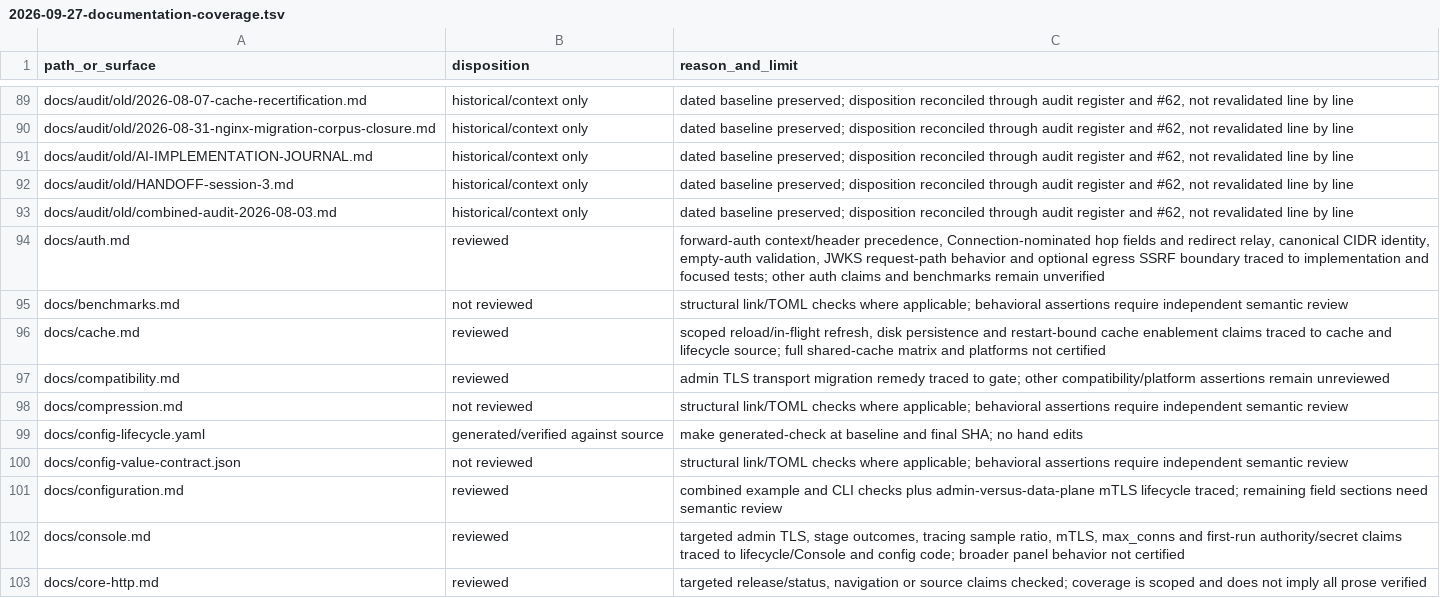
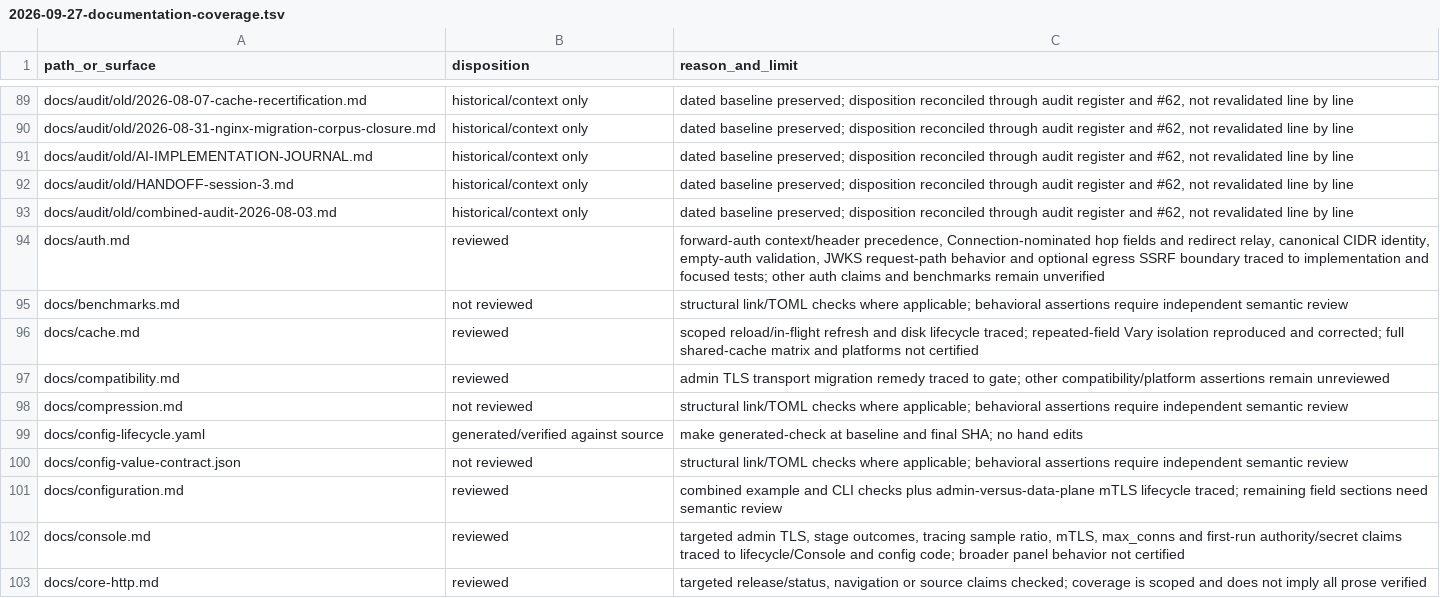
Before and after one commit to victornife/jul, a TSV file: docs/audit/2026-09-27-documentation-coverage.tsv, drawn as a sheet; only a part is shown, gaps mark what is left out.

Commit message:
audit: isolate cache Vary variants across repeated header fields

```diff
--- a/docs/audit/2026-09-27-documentation-coverage.tsv
+++ b/docs/audit/2026-09-27-documentation-coverage.tsv
@@ -95,3 +95,3 @@ docs/auth.md	reviewed	forward-auth context/header precedence, Connection-nominat
 docs/benchmarks.md	not reviewed	structural link/TOML checks where applicable; behavioral assertions require independent semantic review
-docs/cache.md	reviewed	scoped reload/in-flight refresh, disk persistence and restart-bound cache enablement claims traced to cache and lifecycle source; full shared-cache matrix and platforms not certified
+docs/cache.md	reviewed	scoped reload/in-flight refresh and disk lifecycle traced; repeated-field Vary isolation reproduced and corrected; full shared-cache matrix and platforms not certified
 docs/compatibility.md	reviewed	admin TLS transport migration remedy traced to gate; other compatibility/platform assertions remain unreviewed
```
Also changed, not shown: 9 other files.
